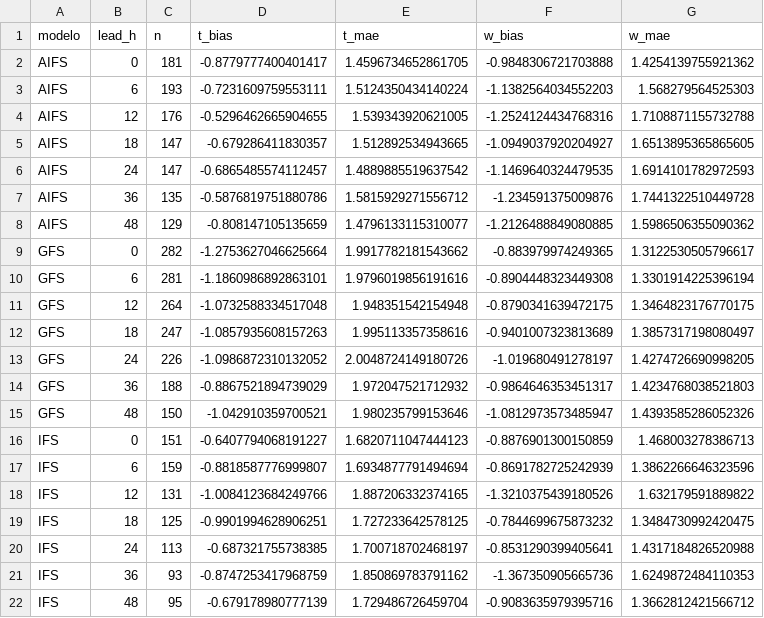
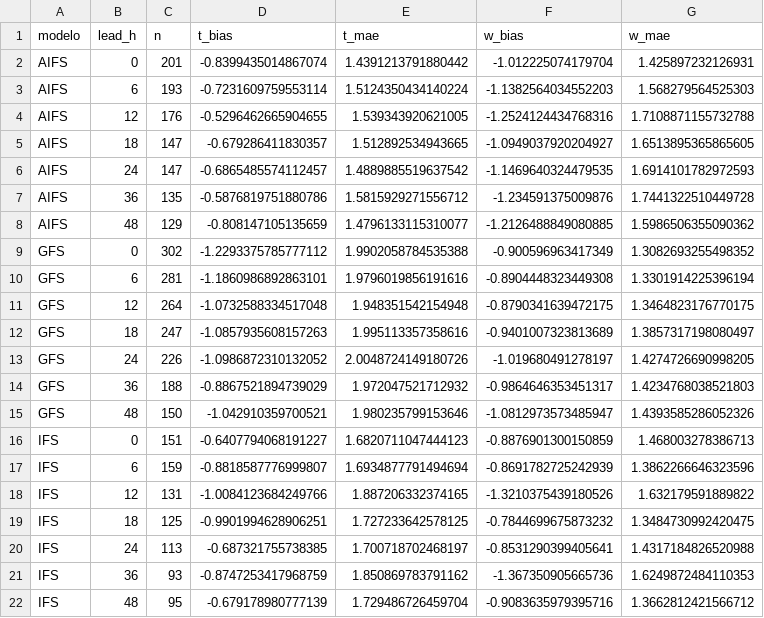
Before and after one commit to PanchoDigevo/earth2-chile-verificacion, a CSV file: verificacion/data/verif_resumen.csv, drawn as a sheet.

```diff
--- a/verificacion/data/verif_resumen.csv
+++ b/verificacion/data/verif_resumen.csv
@@ -1,4 +1,4 @@
 modelo,lead_h,n,t_bias,t_mae,w_bias,w_mae
-AIFS,0,181,-0.8779777400401417,1.4596734652861705,-0.9848306721703888,1.4254139755921362
-AIFS,6,193,-0.7231609759553111,1.5124350434140224,-1.1382564034552203,1.568279564525303
+AIFS,0,201,-0.8399435014867074,1.4391213791880442,-1.012225074179704,1.425897232126931
+AIFS,6,193,-0.7231609759553114,1.5124350434140224,-1.1382564034552203,1.568279564525303
 AIFS,12,176,-0.5296462665904655,1.539343920621005,-1.2524124434768316,1.7108871155732788
@@ -8,3 +8,3 @@ AIFS,36,135,-0.5876819751880786,1.5815929271556712,-1.234591375009876,1.74413225
 AIFS,48,129,-0.808147105135659,1.4796133115310077,-1.2126488849080885,1.5986506355090362
-GFS,0,282,-1.2753627046625664,1.9917782181543662,-0.883979974249365,1.3122530505796617
+GFS,0,302,-1.2293375785777112,1.9902058784535388,-0.900596963417349,1.3082693255498352
 GFS,6,281,-1.1860986892863101,1.9796019856191616,-0.8904448323449308,1.3301914225396194
```
Also changed, not shown: 6 other files.
